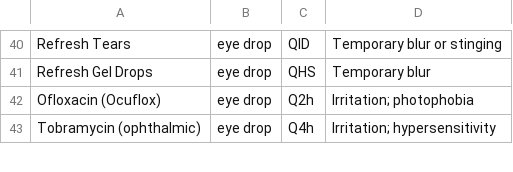
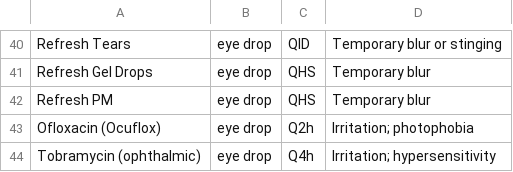
Before and after one commit to nathanwu-lab/patient_education, a CSV file: data/medication_data.csv, drawn as a sheet; only a part is shown, gaps mark what is left out; the diff names each change by its address in the sheet, - before the commit and + after, or states it on an @@ line.

```diff
--- a/data/medication_data.csv
+++ b/data/medication_data.csv
+row 42: Refresh PM | eye drop | QHS | Temporary blur
```
Also changed, not shown: data/translations.csv, 5 other files.
